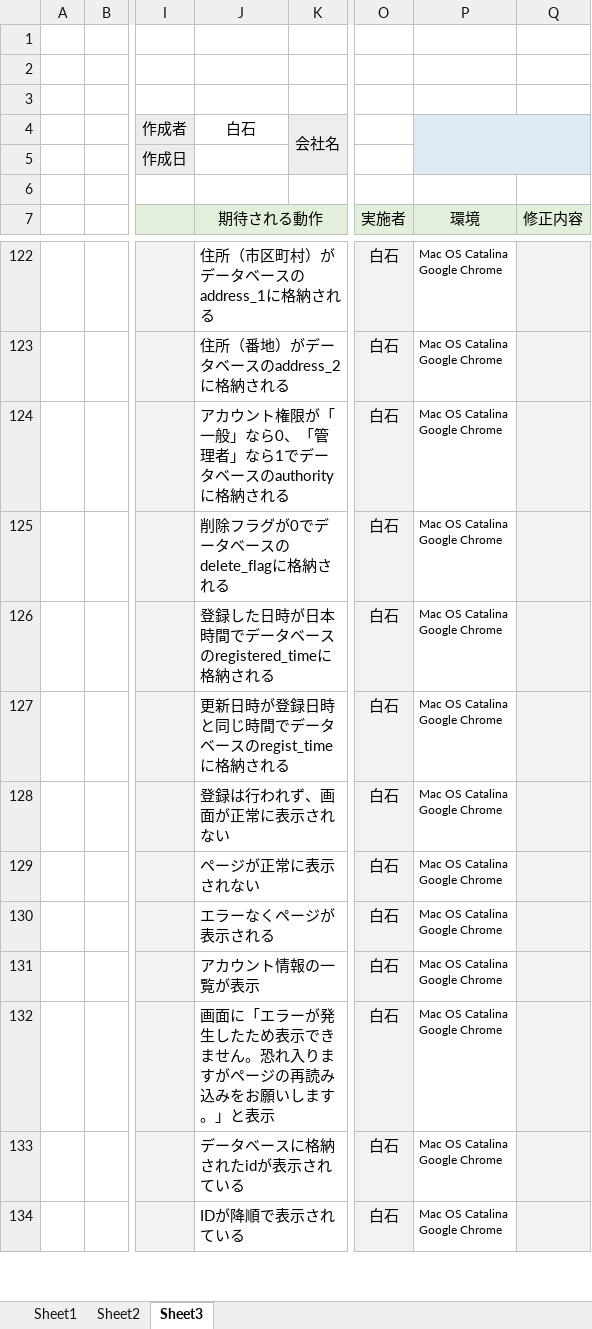
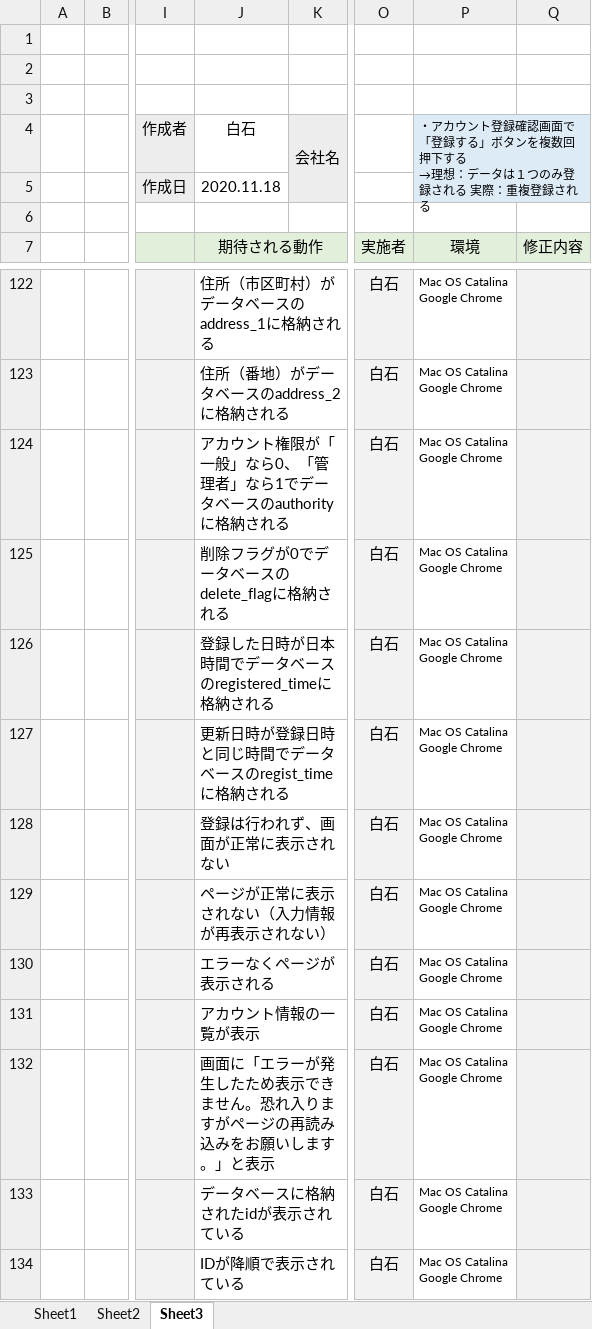
Before and after one commit to shiro-mtrnk/tsuikakadai, an Excel workbook: kadai3.xlsx, sheet Sheet3, drawn as a sheet; only a part is shown, gaps mark what is left out; values as stored, in another font and other column widths than the file's, no borders; ↵ is a line break in a cell; the diff covers the shown part only; the diff names each change by its address in the sheet, - before the commit and + after, or states it on an @@ line.

```diff
--- a/kadai3.xlsx (sheet Sheet3)
+++ b/kadai3.xlsx (sheet Sheet3)
-P4: (empty)
+P4: ・アカウント登録確認画面で「登録する」ボタンを複数回押下する ↵ →理想：データは１つのみ登録される 実際：重複登録される
-J5: (empty)
+J5: 2020.11.18
-J129: ページが正常に表示されない
+J129: ページが正常に表示されない（入力情報が再表示されない）
```
Also changed, not shown: other rows of this sheet, sheet Sheet2, 1 other file.
